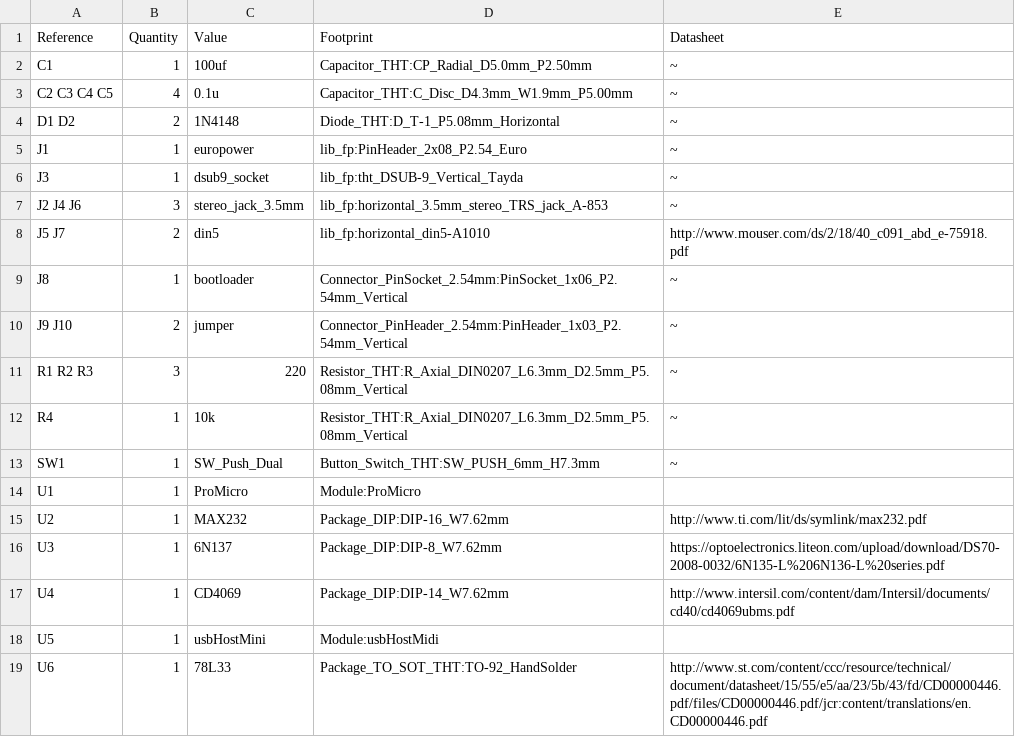
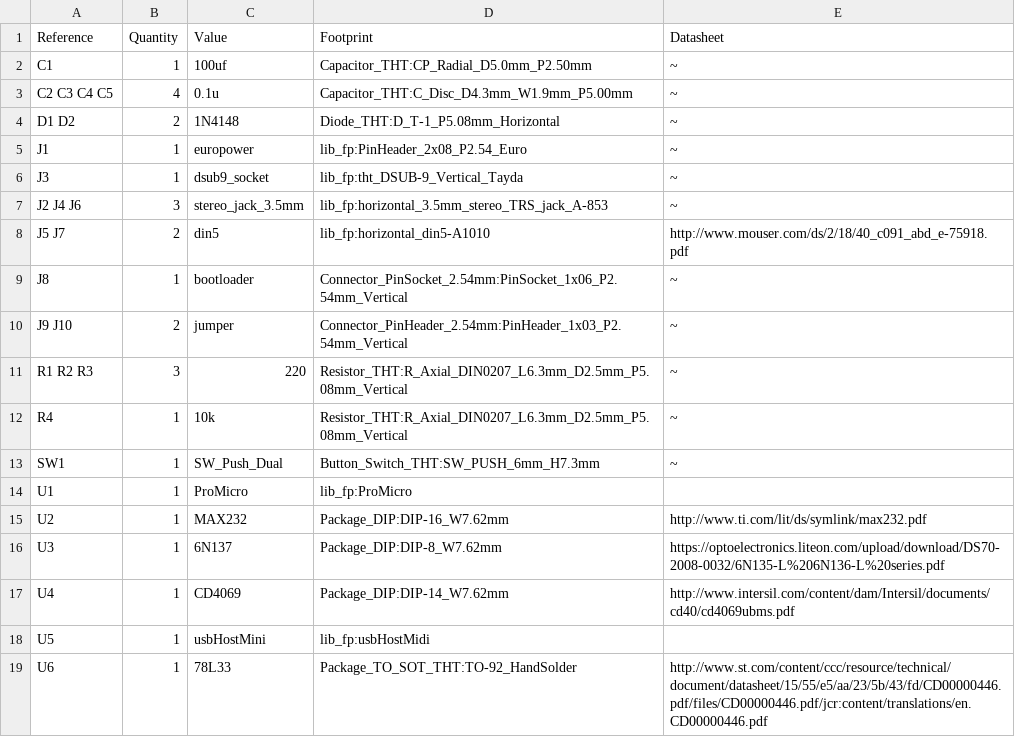
Before and after one commit to cyberboy666/_transcribe_, a CSV file: hardware/_transcribe_.csv, drawn as a sheet.

```diff
--- a/hardware/_transcribe_.csv
+++ b/hardware/_transcribe_.csv
@@ -13,3 +13,3 @@ R4 ,1,"10k","Resistor_THT:R_Axial_DIN0207_L6.3mm_D2.5mm_P5.08mm_Vertical","~"
 SW1 ,1,"SW_Push_Dual","Button_Switch_THT:SW_PUSH_6mm_H7.3mm","~"
-U1 ,1,"ProMicro","Module:ProMicro",""
+U1 ,1,"ProMicro","lib_fp:ProMicro",""
 U2 ,1,"MAX232","Package_DIP:DIP-16_W7.62mm","http://www.ti.com/lit/ds/symlink/max232.pdf"
@@ -17,3 +17,3 @@ U3 ,1,"6N137","Package_DIP:DIP-8_W7.62mm","https://optoelectronics.liteon.com/up
 U4 ,1,"CD4069","Package_DIP:DIP-14_W7.62mm","http://www.intersil.com/content/dam/Intersil/documents/cd40/cd4069ubms.pdf"
-U5 ,1,"usbHostMini","Module:usbHostMidi",""
+U5 ,1,"usbHostMini","lib_fp:usbHostMidi",""
 U6 ,1,"78L33","Package_TO_SOT_THT:TO-92_HandSolder","http://www.st.com/content/ccc/resource/technical/document/datasheet/15/55/e5/aa/23/5b/43/fd/CD00000446.pdf/files/CD00000446.pdf/jcr:content/translations/en.CD00000446.pdf"
```
Also changed, not shown: hardware/bom/full_bom.csv, hardware/bom/tayda_bom.csv, 9 other files.
